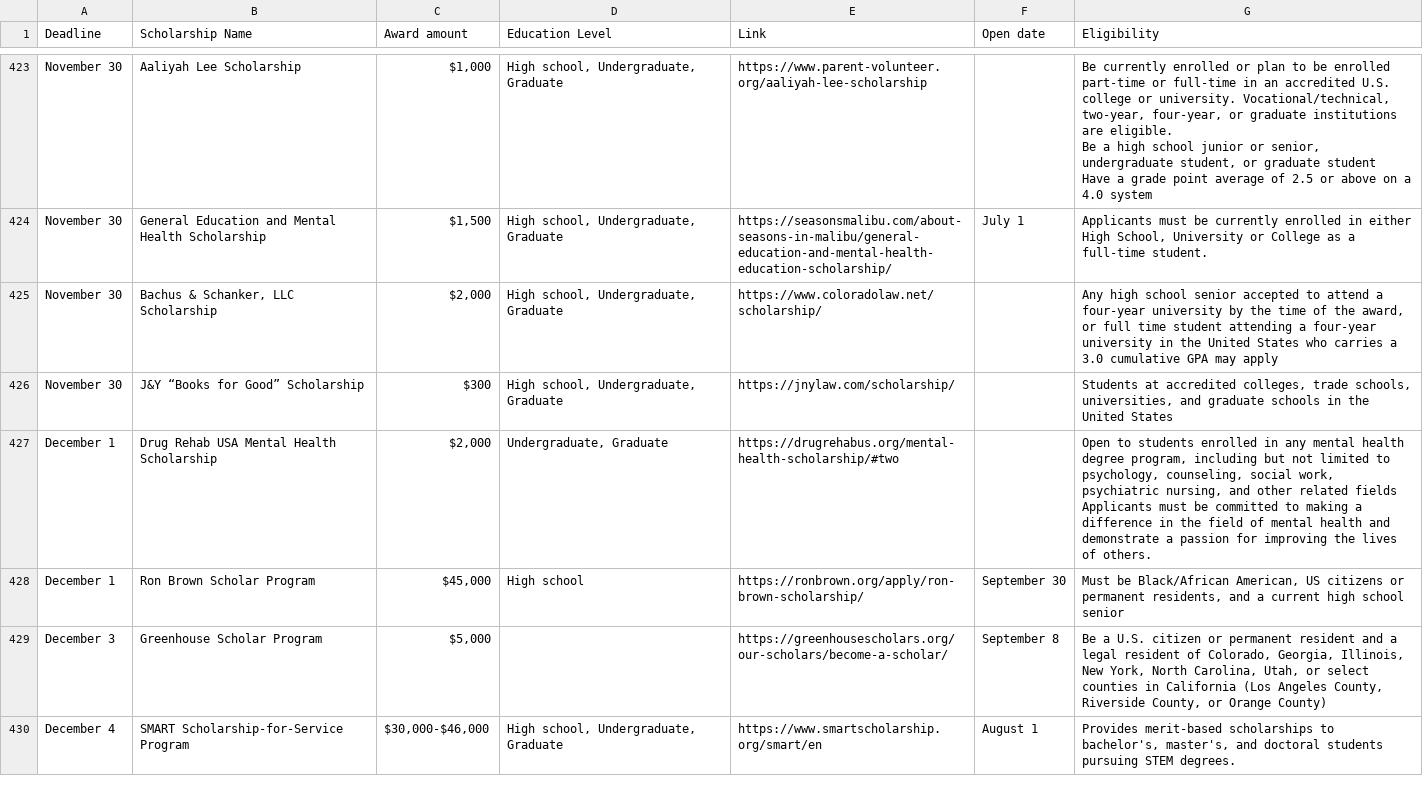
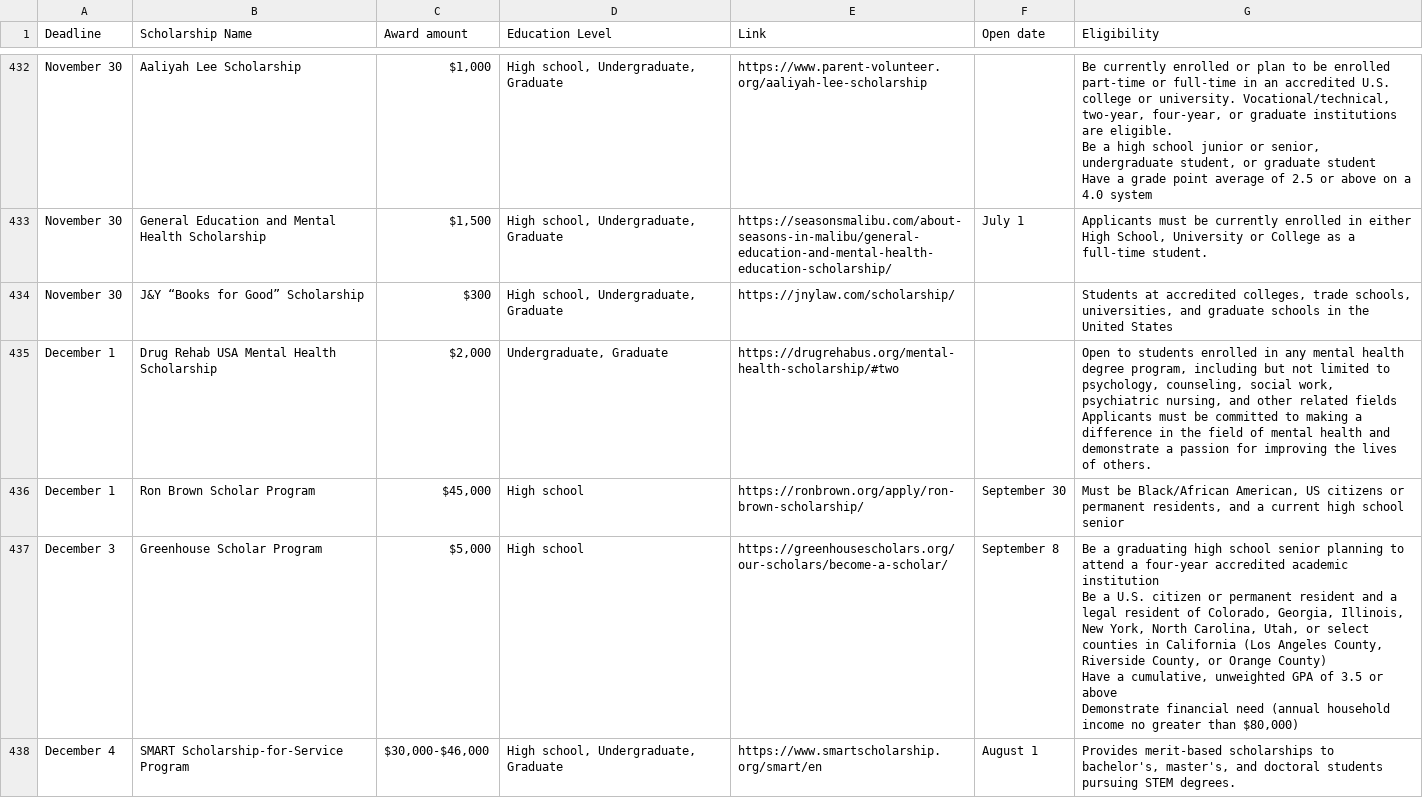
Before and after one commit to edumenu/modernScholar, a CSV file: MasterScholarshipList.csv, drawn as a sheet; only a part is shown, gaps mark what is left out; the diff covers the shown part only.

Commit message:
♻️ Updated scholarship list

```diff
--- a/MasterScholarshipList.csv
+++ b/MasterScholarshipList.csv
@@ -1104,3 +1121,2 @@ Have a grade point average of 2.5 or above on a 4.0 system"
 November 30,General Education and Mental Health Scholarship,"$1,500","High school, Undergraduate, Graduate",https://seasonsmalibu.com/about-seasons-in-malibu/general-education-and-mental-health-education-scholarship/,July 1,"Applicants must be currently enrolled in either High School, University or College as a full-time student. "
-November 30,"Bachus & Schanker, LLC Scholarship","$2,000","High school, Undergraduate, Graduate",https://www.coloradolaw.net/scholarship/,,"Any high school senior accepted to attend a four-year university by the time of the award, or full time student attending a four-year university in the United States who carries a 3.0 cumulative GPA may apply"
 November 30,J&Y “Books for Good” Scholarship,$300,"High school, Undergraduate, Graduate",https://jnylaw.com/scholarship/,,"Students at accredited colleges, trade schools, universities, and graduate schools in the United States "
@@ -1109,3 +1125,6 @@ Applicants must be committed to making a difference in the field of mental healt
 December 1,Ron Brown Scholar Program,"$45,000",High school,https://ronbrown.org/apply/ron-brown-scholarship/,September 30,"Must be Black/African American, US citizens or permanent residents, and a current high school senior"
-December 3,Greenhouse Scholar Program,"$5,000",,https://greenhousescholars.org/our-scholars/become-a-scholar/,September 8,"Be a U.S. citizen or permanent resident and a legal resident of Colorado, Georgia, Illinois, New York, North Carolina, Utah, or select counties in California (Los Angeles County, Riverside County, or Orange County)"
+December 3,Greenhouse Scholar Program,"$5,000",High school,https://greenhousescholars.org/our-scholars/become-a-scholar/,September 8,"Be a graduating high school senior planning to attend a four-year accredited academic institution
+Be a U.S. citizen or permanent resident and a legal resident of Colorado, Georgia, Illinois, New York, North Carolina, Utah, or select counties in California (Los Angeles County, Riverside County, or Orange County)
+Have a cumulative, unweighted GPA of 3.5 or above
+Demonstrate financial need (annual household income no greater than $80,000)"
 December 4,SMART Scholarship-for-Service Program,"$30,000-$46,000","High school, Undergraduate, Graduate",https://www.smartscholarship.org/smart/en,August 1,"Provides merit-based scholarships to bachelor's, master's, and doctoral students pursuing STEM degrees."
```
Also changed, not shown: 14 added rows, 6 removed rows, 5 moved rows and 7 edited cells elsewhere in this file, 5 other files.
